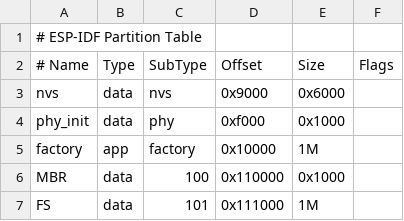
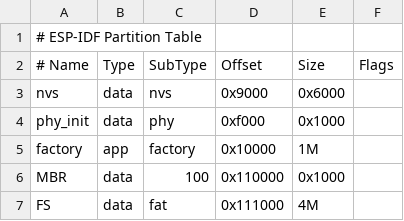
Before and after one commit to julia-gro/ESP32-S3_Flash-Drive-Emulator, a CSV file: partitions.csv, drawn as a sheet.

Commit message:
semi-working FAT32 partition

```diff
--- a/partitions.csv
+++ b/partitions.csv
@@ -6,2 +6,2 @@ factory,  app,  factory, 0x10000, 1M,
 MBR,      data, 100,   0x110000, 0x1000,
-FS,       data, 101,   0x111000, 1M,
+FS,       data, fat,   0x111000, 4M,
```
Also changed, not shown: 1 other file.
